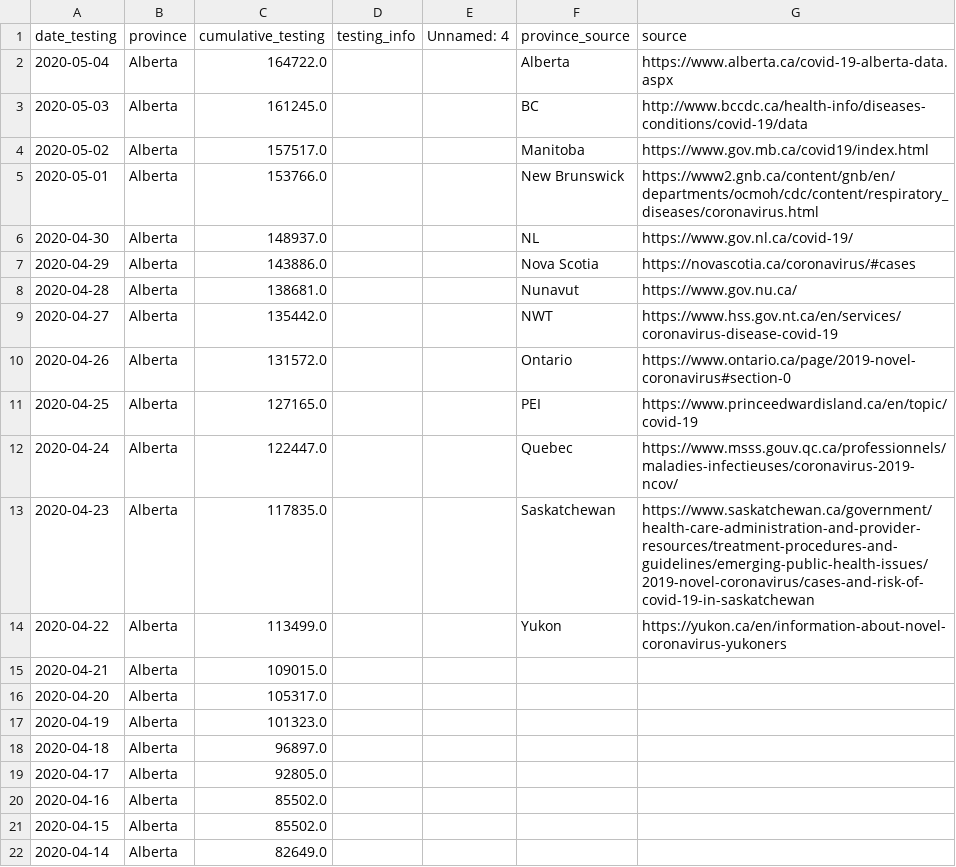
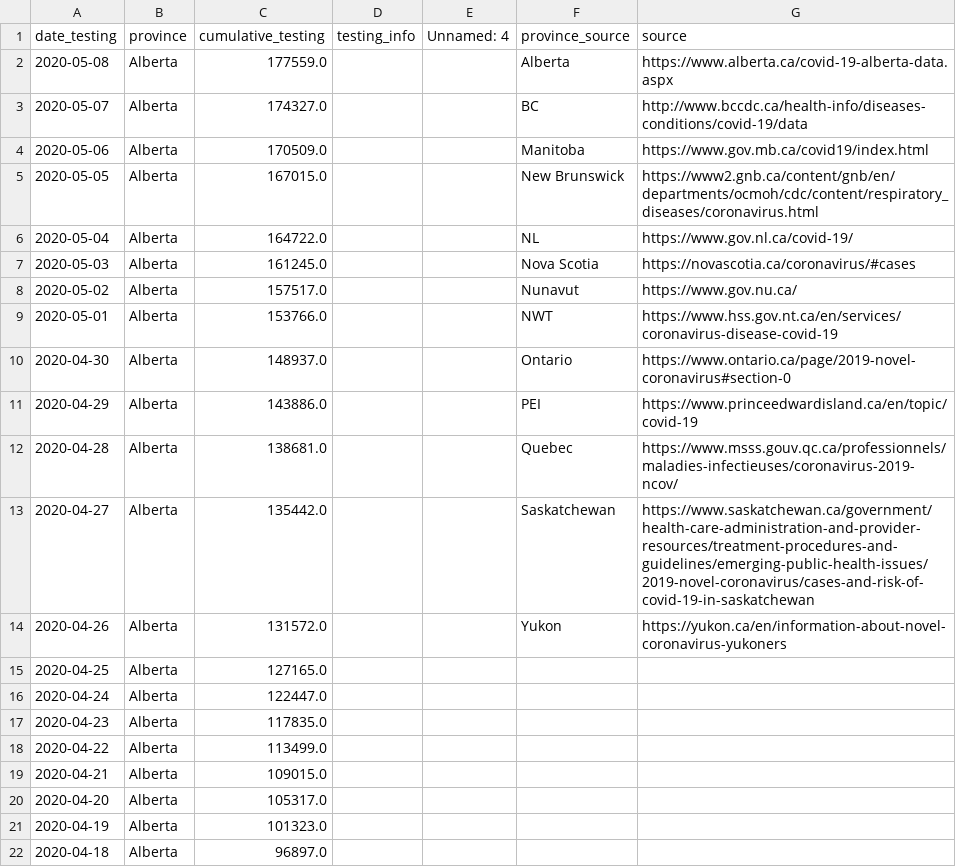
Before and after one commit to nickbent/covid-quebec-ontario, a CSV file: data/Canada/UofT_testing.csv, drawn as a sheet; only a part is shown; the shorter side is filled out with more unchanged rows; the diff covers the shown part only.

```diff
--- a/data/Canada/UofT_testing.csv
+++ b/data/Canada/UofT_testing.csv
@@ -1,15 +1,19 @@
 date_testing,province,cumulative_testing,testing_info,Unnamed: 4,province_source,source
-2020-05-04,Alberta,164722.0,,,Alberta,https://www.alberta.ca/covid-19-alberta-data.aspx
-2020-05-03,Alberta,161245.0,,,BC,http://www.bccdc.ca/health-info/diseases-conditions/covid-19/data
-2020-05-02,Alberta,157517.0,,,Manitoba,https://www.gov.mb.ca/covid19/index.html
-2020-05-01,Alberta,153766.0,,,New Brunswick,https://www2.gnb.ca/content/gnb/en/departments/ocmoh/cdc/content/respiratory_diseases/coronavirus.html
-2020-04-30,Alberta,148937.0,,,NL,https://www.gov.nl.ca/covid-19/
-2020-04-29,Alberta,143886.0,,,Nova Scotia,https://novascotia.ca/coronavirus/#cases
-2020-04-28,Alberta,138681.0,,,Nunavut,https://www.gov.nu.ca/
-2020-04-27,Alberta,135442.0,,,NWT,https://www.hss.gov.nt.ca/en/services/coronavirus-disease-covid-19
-2020-04-26,Alberta,131572.0,,,Ontario,https://www.ontario.ca/page/2019-novel-coronavirus#section-0
-2020-04-25,Alberta,127165.0,,,PEI,https://www.princeedwardisland.ca/en/topic/covid-19
-2020-04-24,Alberta,122447.0,,,Quebec,https://www.msss.gouv.qc.ca/professionnels/maladies-infectieuses/coronavirus-2019-ncov/
-2020-04-23,Alberta,117835.0,,,Saskatchewan,https://www.saskatchewan.ca/government/health-care-administration-and-provider-resources/treatment-procedures-and-guidelines/emerging-public-health-issues/2019-novel-coronavirus/cases-and-risk-of-covid-19-in-saskatchewan
-2020-04-22,Alberta,113499.0,,,Yukon,https://yukon.ca/en/information-about-novel-coronavirus-yukoners
+2020-05-08,Alberta,177559.0,,,Alberta,https://www.alberta.ca/covid-19-alberta-data.aspx
+2020-05-07,Alberta,174327.0,,,BC,http://www.bccdc.ca/health-info/diseases-conditions/covid-19/data
+2020-05-06,Alberta,170509.0,,,Manitoba,https://www.gov.mb.ca/covid19/index.html
+2020-05-05,Alberta,167015.0,,,New Brunswick,https://www2.gnb.ca/content/gnb/en/departments/ocmoh/cdc/content/respiratory_diseases/coronavirus.html
+2020-05-04,Alberta,164722.0,,,NL,https://www.gov.nl.ca/covid-19/
+2020-05-03,Alberta,161245.0,,,Nova Scotia,https://novascotia.ca/coronavirus/#cases
+2020-05-02,Alberta,157517.0,,,Nunavut,https://www.gov.nu.ca/
+2020-05-01,Alberta,153766.0,,,NWT,https://www.hss.gov.nt.ca/en/services/coronavirus-disease-covid-19
+2020-04-30,Alberta,148937.0,,,Ontario,https://www.ontario.ca/page/2019-novel-coronavirus#section-0
+2020-04-29,Alberta,143886.0,,,PEI,https://www.princeedwardisland.ca/en/topic/covid-19
+2020-04-28,Alberta,138681.0,,,Quebec,https://www.msss.gouv.qc.ca/professionnels/maladies-infectieuses/coronavirus-2019-ncov/
+2020-04-27,Alberta,135442.0,,,Saskatchewan,https://www.saskatchewan.ca/government/health-care-administration-and-provider-resources/treatment-procedures-and-guidelines/emerging-public-health-issues/2019-novel-coronavirus/cases-and-risk-of-covid-19-in-saskatchewan
+2020-04-26,Alberta,131572.0,,,Yukon,https://yukon.ca/en/information-about-novel-coronavirus-yukoners
+2020-04-25,Alberta,127165.0,,,,
+2020-04-24,Alberta,122447.0,,,,
+2020-04-23,Alberta,117835.0,,,,
+2020-04-22,Alberta,113499.0,,,,
 2020-04-21,Alberta,109015.0,,,,
```
Also changed, not shown: 48 added rows elsewhere in this file, data/Canada/JHU_cases.csv, data/Canada/JHU_deaths.csv, 24 other files.
